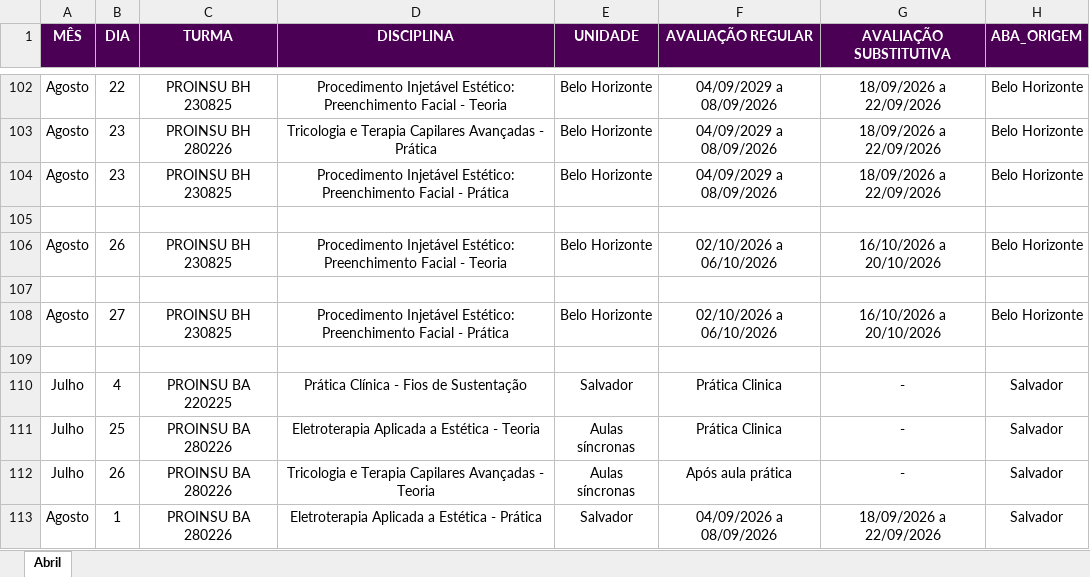
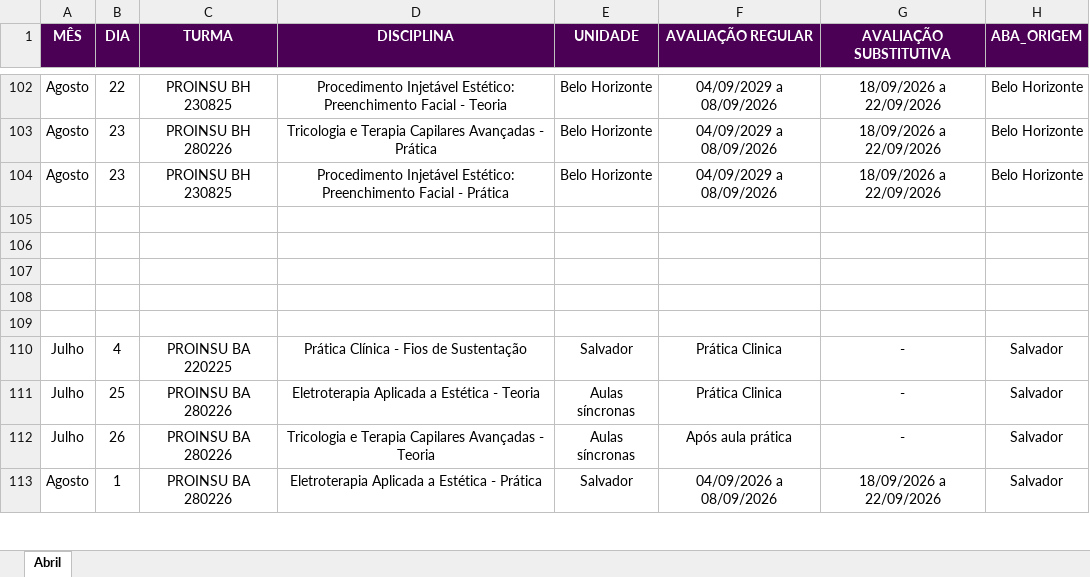
Before and after one commit to Algor365/cronograma, an Excel workbook: cronograma.xlsx, sheet Abril, drawn as a sheet; only a part is shown, gaps mark what is left out; values as stored, in another font and other column widths than the file's, no borders; charts and pictures not drawn; removed rows and columns are numbered as before the commit, all else as after; the diff names each change by its address in the sheet, - before the commit and + after, or states it on an @@ line.

Commit message:
remoção de agosto

```diff
--- a/cronograma.xlsx (sheet Abril)
+++ b/cronograma.xlsx (sheet Abril)
-row 106: Agosto | 26 | PROINSU BH 230825 | Procedimento Injetável Estético: Preenchimento Facial - Teoria | Belo Horizonte | 02/10/2026 a 06/10/2026 | 16/10/2026 a 20/10/2026 | Belo Horizonte
-row 107: Agosto | 27 | PROINSU BH 230825 | Procedimento Injetável Estético: Preenchimento Facial - Prática | Belo Horizonte | 02/10/2026 a 06/10/2026 | 16/10/2026 a 20/10/2026 | Belo Horizonte
+row 107: (empty)
+row 108: (empty)
```
